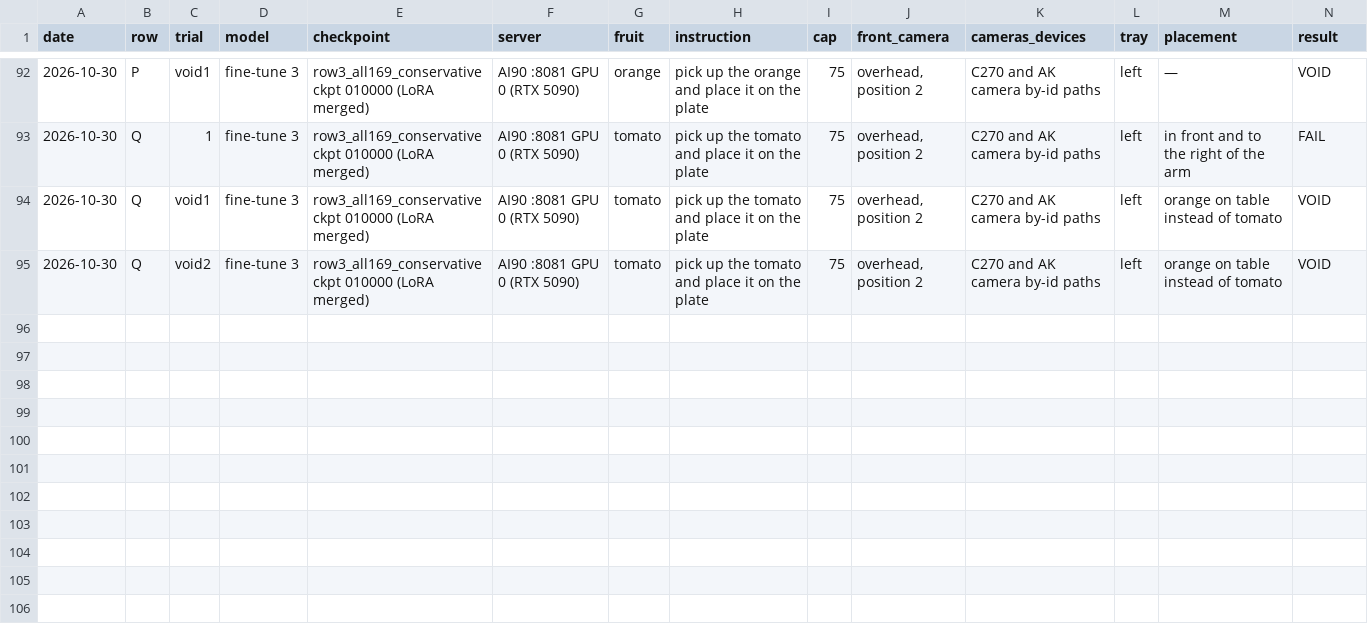
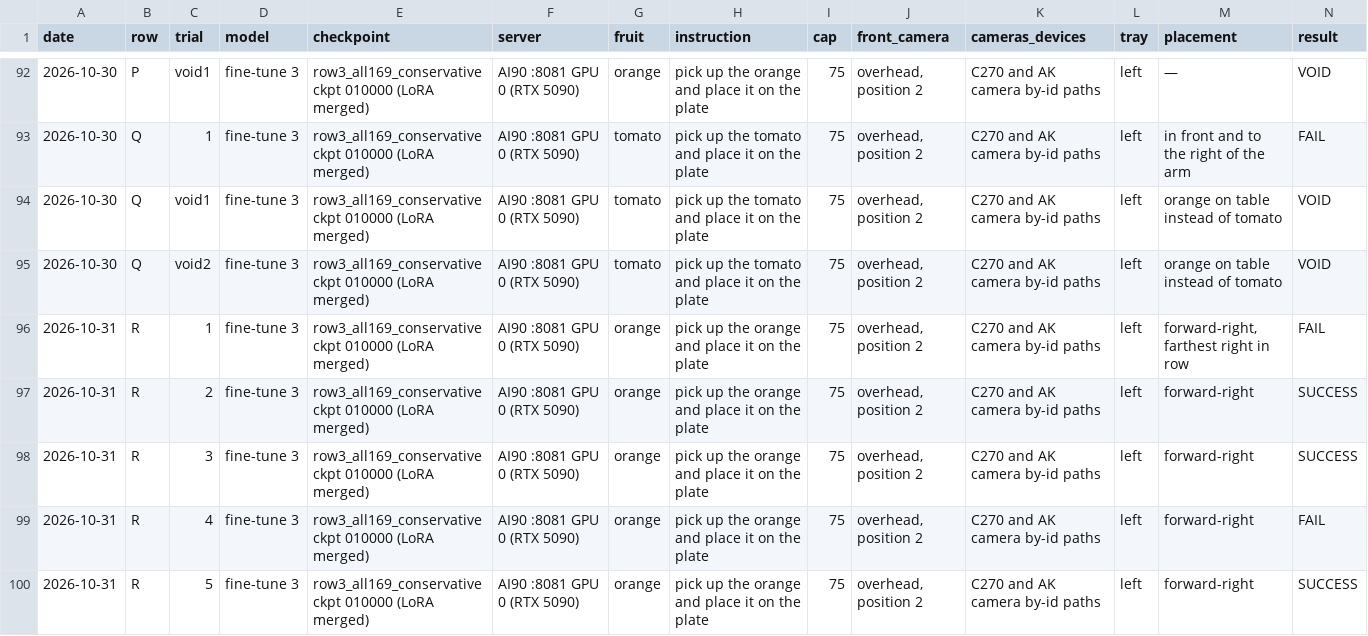
Before and after one commit to Gitgai/lerobot, a CSV file: projects/testproject/results/so101_bench_20261019/trials_full.csv, drawn as a sheet; only a part is shown, gaps mark what is left out; rows hold the shown columns only; the diff names each change by its address in the sheet, - before the commit and + after, or states it on an @@ line.

Commit message:
Record row R orange bench trials

```diff
--- a/projects/testproject/results/so101_bench_20261019/trials_full.csv
+++ b/projects/testproject/results/so101_bench_20261019/trials_full.csv
+row 96: 2026-10-31 | R | 1 | fine-tune 3 | row3_all169_conservative ckpt 010000 (LoRA merged) | AI90 :8081 GPU 0 (RTX 5090) | orange | pick up the orange and place it on the plate | 75 | overhead, position 2 | C270 and AK camera by-id paths | left | forward-right, farthest right in row | FAIL
+row 97: 2026-10-31 | R | 2 | fine-tune 3 | row3_all169_conservative ckpt 010000 (LoRA merged) | AI90 :8081 GPU 0 (RTX 5090) | orange | pick up the orange and place it on the plate | 75 | overhead, position 2 | C270 and AK camera by-id paths | left | forward-right | SUCCESS
+row 98: 2026-10-31 | R | 3 | fine-tune 3 | row3_all169_conservative ckpt 010000 (LoRA merged) | AI90 :8081 GPU 0 (RTX 5090) | orange | pick up the orange and place it on the plate | 75 | overhead, position 2 | C270 and AK camera by-id paths | left | forward-right | SUCCESS
+row 99: 2026-10-31 | R | 4 | fine-tune 3 | row3_all169_conservative ckpt 010000 (LoRA merged) | AI90 :8081 GPU 0 (RTX 5090) | orange | pick up the orange and place it on the plate | 75 | overhead, position 2 | C270 and AK camera by-id paths | left | forward-right | FAIL
+row 100: 2026-10-31 | R | 5 | fine-tune 3 | row3_all169_conservative ckpt 010000 (LoRA merged) | AI90 :8081 GPU 0 (RTX 5090) | orange | pick up the orange and place it on the plate | 75 | overhead, position 2 | C270 and AK camera by-id paths | left | forward-right | SUCCESS
```
Also changed, not shown: projects/testproject/results/so101_bench_20261019/trials.csv, 12 other files.
